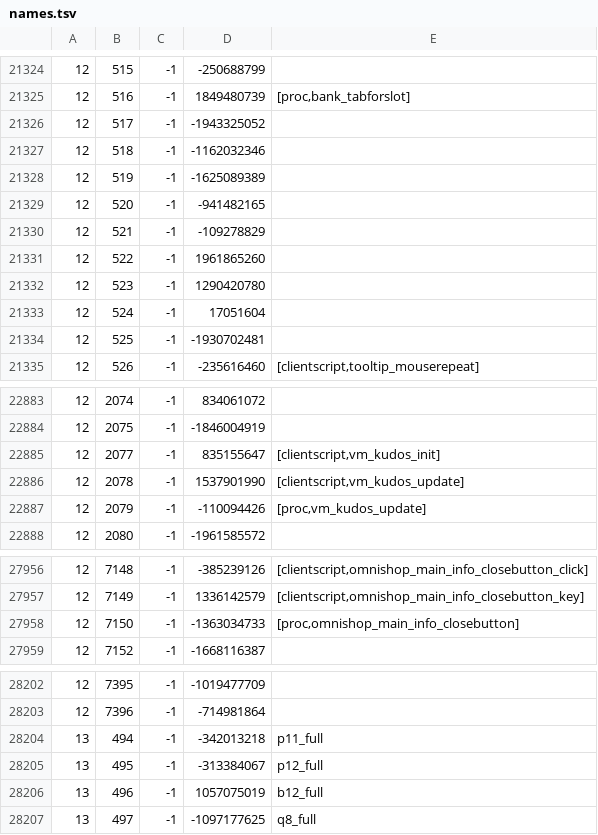
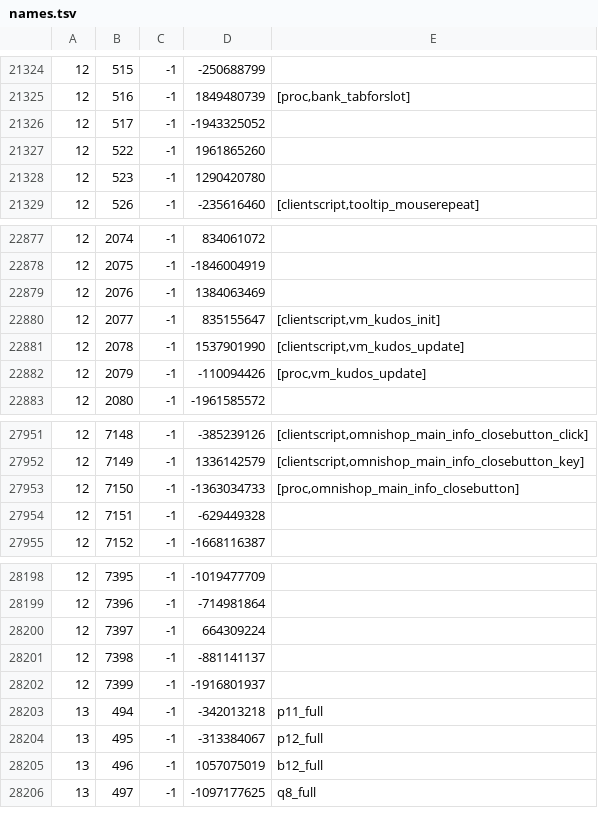
Before and after one commit to Joshua-F/cache-names, a TSV file: names.tsv, drawn as a sheet; only a part is shown, gaps mark what is left out.

```diff
--- a/names.tsv
+++ b/names.tsv
@@ -21326,10 +21326,4 @@
 12	517	-1	-1943325052	
-12	518	-1	-1162032346	
-12	519	-1	-1625089389	
-12	520	-1	-941482165	
-12	521	-1	-109278829	
 12	522	-1	1961865260	
 12	523	-1	1290420780	
-12	524	-1	17051604	
-12	525	-1	-1930702481	
 12	526	-1	-235616460	[clientscript,tooltip_mouserepeat]
@@ -22884,2 +22878,3 @@
 12	2075	-1	-1846004919	
+12	2076	-1	1384063469	
 12	2077	-1	835155647	[clientscript,vm_kudos_init]
@@ -27958,2 +27953,3 @@
 12	7150	-1	-1363034733	[proc,omnishop_main_info_closebutton]
+12	7151	-1	-629449328	
 12	7152	-1	-1668116387	
@@ -28203,2 +28199,5 @@
 12	7396	-1	-714981864	
+12	7397	-1	664309224	
+12	7398	-1	-881141137	
+12	7399	-1	-1916801937	
 13	494	-1	-342013218	p11_full
```
Also changed, not shown: name-hashes.tsv.
